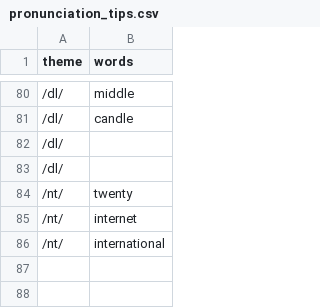
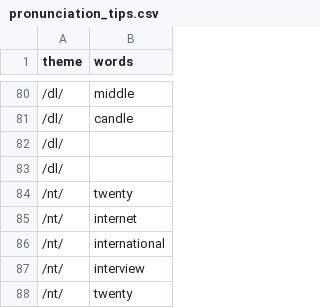
Before and after one commit to iotsuka1958/english_slides, a CSV file: pronunciation/pronunciation_tips.csv, drawn as a sheet; only a part is shown, gaps mark what is left out; the diff names each change by its address in the sheet, - before the commit and + after, or states it on an @@ line.

```diff
--- a/pronunciation/pronunciation_tips.csv
+++ b/pronunciation/pronunciation_tips.csv
+row 87: /nt/ | interview
+row 88: /nt/ | twenty
```
Also changed, not shown: 5 other files.
